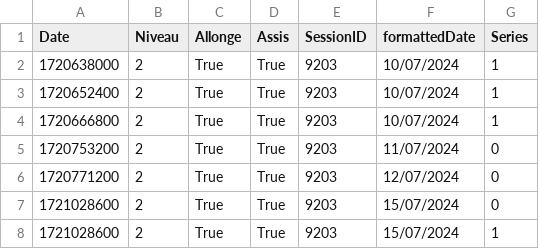
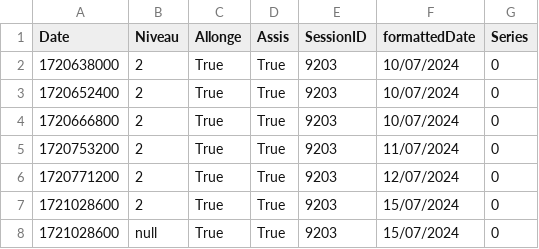
Before and after one commit to MNK-FTHR/methodo-test, a CSV file: code/output.csv, drawn as a sheet.

```diff
--- a/code/output.csv
+++ b/code/output.csv
@@ -1,5 +1,5 @@
 "Date","Niveau","Allonge","Assis","SessionID","formattedDate","Series"
-"1720638000","2","True","True","9203","10/07/2024","1"
-"1720652400","2","True","True","9203","10/07/2024","1"
-"1720666800","2","True","True","9203","10/07/2024","1"
+"1720638000","2","True","True","9203","10/07/2024","0"
+"1720652400","2","True","True","9203","10/07/2024","0"
+"1720666800","2","True","True","9203","10/07/2024","0"
 "1720753200","2","True","True","9203","11/07/2024","0"
@@ -7,2 +7,2 @@
 "1721028600","2","True","True","9203","15/07/2024","0"
-"1721028600","2","True","True","9203","15/07/2024","1"
+"1721028600","null","True","True","9203","15/07/2024","0"
```
Also changed, not shown: smallerEnregistrement.csv, 13 other files.
